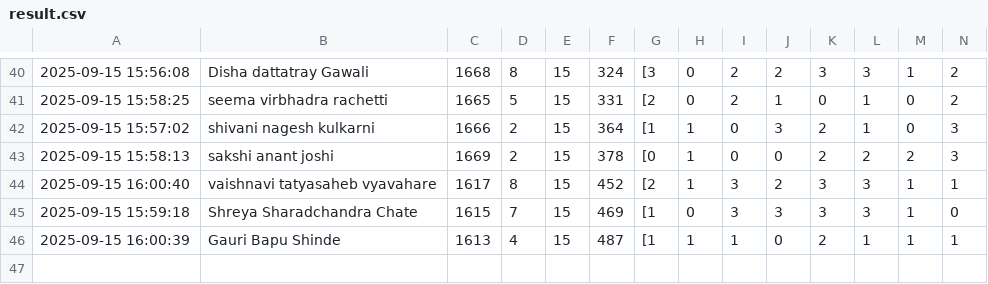
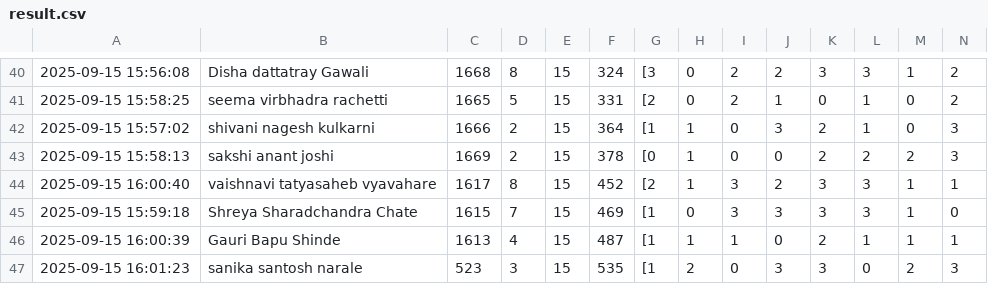
Before and after one commit to molesuraj08/OLYMPUS-RESULT, a CSV file: result.csv, drawn as a sheet; only a part is shown, gaps mark what is left out; rows hold the shown columns only; the diff names each change by its address in the sheet, - before the commit and + after, or states it on an @@ line.

Commit message:
Update results for sanika santosh narale

```diff
--- a/result.csv
+++ b/result.csv
+row 47: 2025-09-15 16:01:23 | sanika santosh narale | 523 | 3 | 15 | 535 | [1 | 2 | 0 | 3 | 3 | 0 | 2 | 3
```
